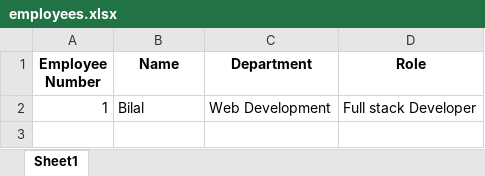
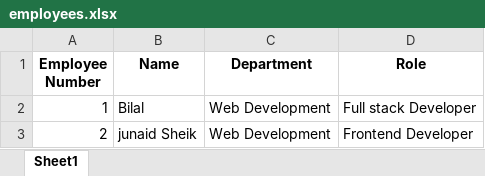
Before and after one commit to bilalarshad-1/Employee_management, an Excel workbook: employees.xlsx, sheet Sheet1, drawn as a sheet; values as stored, in another font and other column widths than the file's, no borders; the diff names each change by its address in the sheet, - before the commit and + after, or states it on an @@ line.

```diff
--- a/employees.xlsx (sheet Sheet1)
+++ b/employees.xlsx (sheet Sheet1)
+row 3: 2 | junaid Sheik | Web Development | Frontend Developer
```
Also changed, not shown: Employees_record.xlsx, employee_attendance_1.xlsx, 1 other file.
